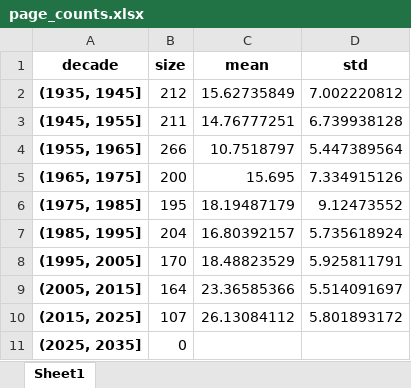
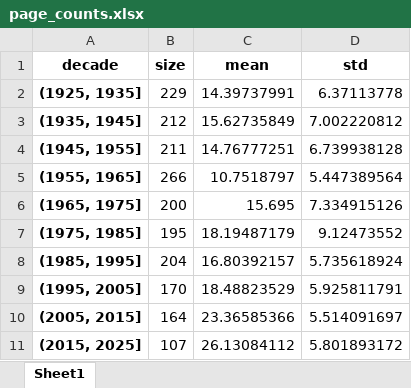
Before and after one commit to jossl95/menm_centennial_anniversary, an Excel workbook: tables/page_counts.xlsx, sheet Sheet1, drawn as a sheet; values as stored, in another font and other column widths than the file's, no borders; removed rows and columns are numbered as before the commit, all else as after; the diff names each change by its address in the sheet, - before the commit and + after, or states it on an @@ line.

```diff
--- a/tables/page_counts.xlsx (sheet Sheet1)
+++ b/tables/page_counts.xlsx (sheet Sheet1)
+row 2: (1925, 1935] | 229 | 14.39737991 | 6.37113778
-row 11: (2025, 2035] | 0
```
Also changed, not shown: tables/author_counts.xlsx, tables/most_published_authors.xlsx, 24 other files.
